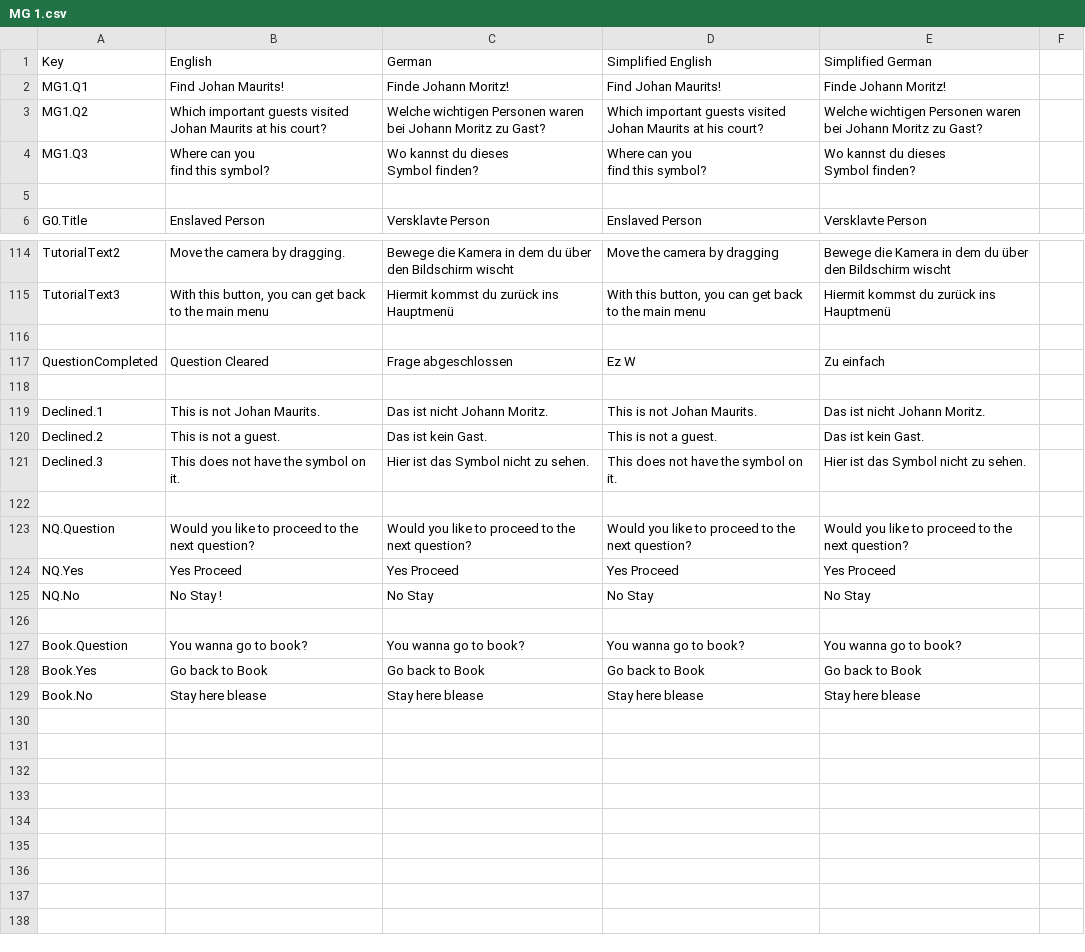
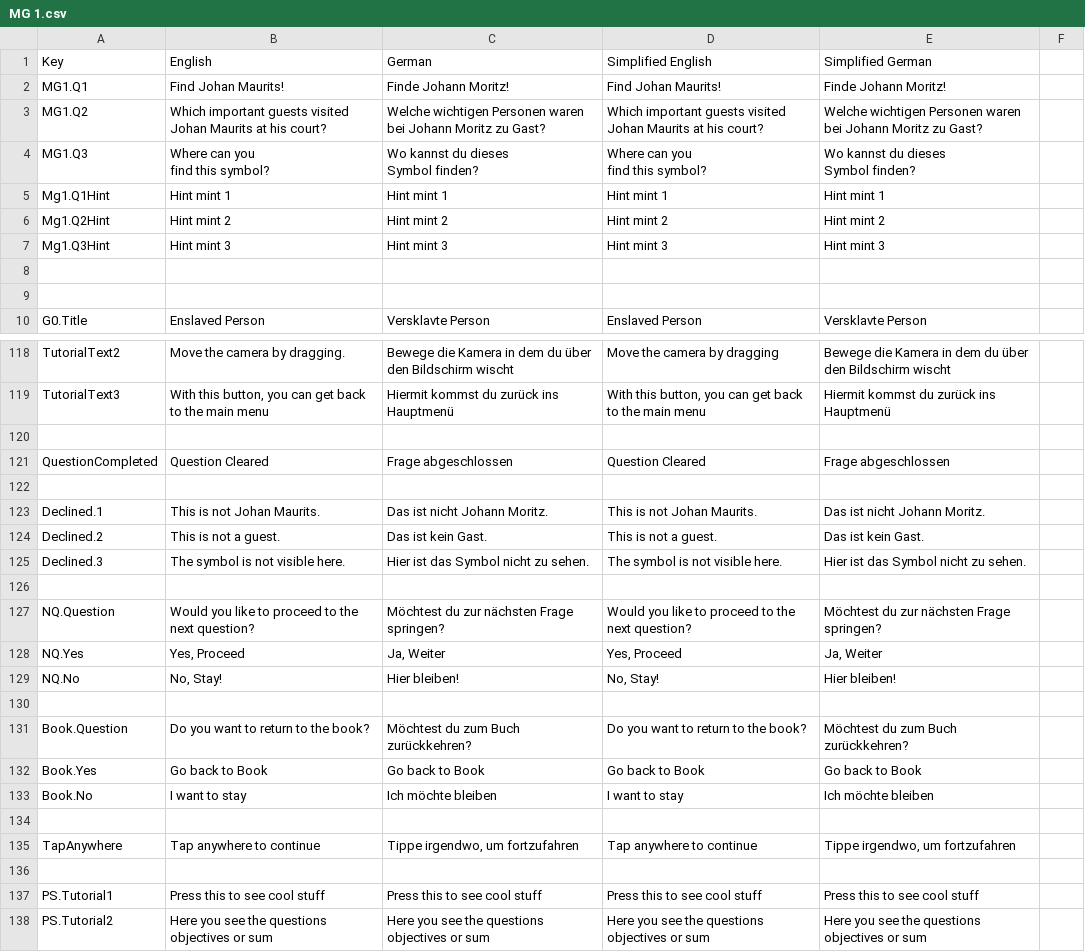
Before and after one commit to JeldrikGaal/SLM, a CSV file: Assets/SimpleLocalization/Resources/Localization/MG 1.csv, drawn as a sheet; only a part is shown, gaps mark what is left out; the diff covers the shown part only.

```diff
--- a/Assets/SimpleLocalization/Resources/Localization/MG 1.csv
+++ b/Assets/SimpleLocalization/Resources/Localization/MG 1.csv
@@ -8,2 +8,6 @@ find this symbol?","Wo kannst du dieses
 Symbol finden?",
+Mg1.Q1Hint,Hint mint 1,Hint mint 1,Hint mint 1,Hint mint 1,
+Mg1.Q2Hint,Hint mint 2,Hint mint 2,Hint mint 2,Hint mint 2,
+Mg1.Q3Hint,Hint mint 3,Hint mint 3,Hint mint 3,Hint mint 3,
+,,,,,
 ,,,,,
@@ -202,3 +205,3 @@ TutorialText3,"With this button, you can get back to the main menu",Hiermit komm
 ,,,,,
-QuestionCompleted,Question Cleared,Frage abgeschlossen,Ez W,Zu einfach,
+QuestionCompleted,Question Cleared,Frage abgeschlossen,Question Cleared,Frage abgeschlossen,
 ,,,,,
@@ -206,10 +209,15 @@ Declined.1,This is not Johan Maurits.,Das ist nicht Johann Moritz.,This is not J
 Declined.2,This is not a guest. ,Das ist kein Gast. ,This is not a guest. ,Das ist kein Gast. ,
-Declined.3,This does not have the symbol on it. ,Hier ist das Symbol nicht zu sehen.,This does not have the symbol on it. ,Hier ist das Symbol nicht zu sehen.,
+Declined.3,The symbol is not visible here.,Hier ist das Symbol nicht zu sehen.,The symbol is not visible here.,Hier ist das Symbol nicht zu sehen.,
 ,,,,,
-NQ.Question,Would you like to proceed to the next question?,Would you like to proceed to the next question?,Would you like to proceed to the next question?,Would you like to proceed to the next question?,
-NQ.Yes,Yes Proceed,Yes Proceed,Yes Proceed,Yes Proceed,
-NQ.No,No Stay !,No Stay,No Stay,No Stay,
+NQ.Question,Would you like to proceed to the next question?,Möchtest du zur nächsten Frage springen?,Would you like to proceed to the next question?,Möchtest du zur nächsten Frage springen?,
+NQ.Yes,"Yes, Proceed","Ja, Weiter","Yes, Proceed","Ja, Weiter",
+NQ.No,"No, Stay!",Hier bleiben!,"No, Stay!",Hier bleiben!,
 ,,,,,
-Book.Question,You wanna go to book?,You wanna go to book?,You wanna go to book?,You wanna go to book?,
+Book.Question,Do you want to return to the book?,Möchtest du zum Buch zurückkehren?,Do you want to return to the book?,Möchtest du zum Buch zurückkehren?,
 Book.Yes,Go back to Book,Go back to Book,Go back to Book,Go back to Book,
-Book.No,Stay here blease,Stay here blease,Stay here blease,Stay here blease,
+Book.No,I want to stay,Ich möchte bleiben,I want to stay,Ich möchte bleiben,
+,,,,,
+TapAnywhere,Tap anywhere to continue,"Tippe irgendwo, um fortzufahren",Tap anywhere to continue,"Tippe irgendwo, um fortzufahren",
+,,,,,
+PS.Tutorial1,Press this to see cool stuff,Press this to see cool stuff,Press this to see cool stuff,Press this to see cool stuff,
+PS.Tutorial2,Here  you see the questions objectives or sum,Here  you see the questions objectives or sum,Here  you see the questions objectives or sum,Here  you see the questions objectives or sum,
```
Also changed, not shown: 52 edited cells elsewhere in this file, Assets/SimpleLocalization/Resources/Localization/Menu.csv, 12 other files.
